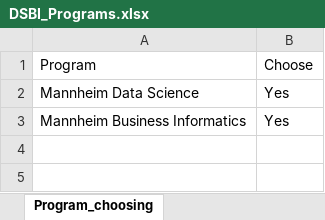
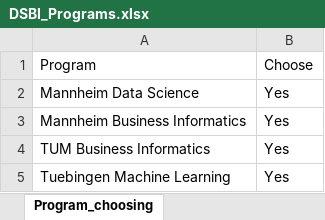
Before and after one commit to LIYUNG/TaiGer_Transcript-Program_Comparer, an Excel workbook: database/DataScience_BusinessIntelligence/DSBI_Programs.xlsx, sheet Program_choosing, drawn as a sheet; values as stored, in another font and other column widths than the file's, no borders; the diff names each change by its address in the sheet, - before the commit and + after, or states it on an @@ line.

```diff
--- a/database/DataScience_BusinessIntelligence/DSBI_Programs.xlsx (sheet Program_choosing)
+++ b/database/DataScience_BusinessIntelligence/DSBI_Programs.xlsx (sheet Program_choosing)
+row 4: TUM Business Informatics | Yes
+row 5: Tuebingen Machine Learning | Yes
```
Also changed, not shown: database/ComputerScience/CS_Programs.xlsx, database/DataScience_BusinessIntelligence/DSBI_Course_database.xlsx, 10 other files.
